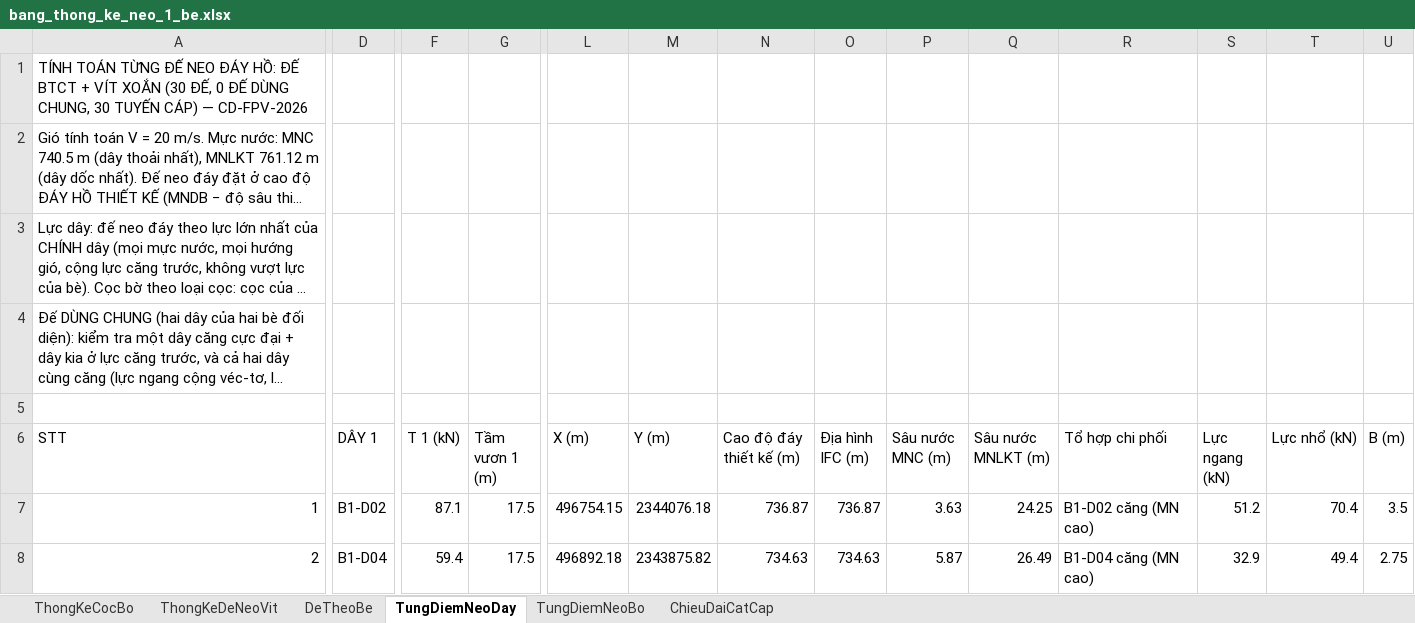
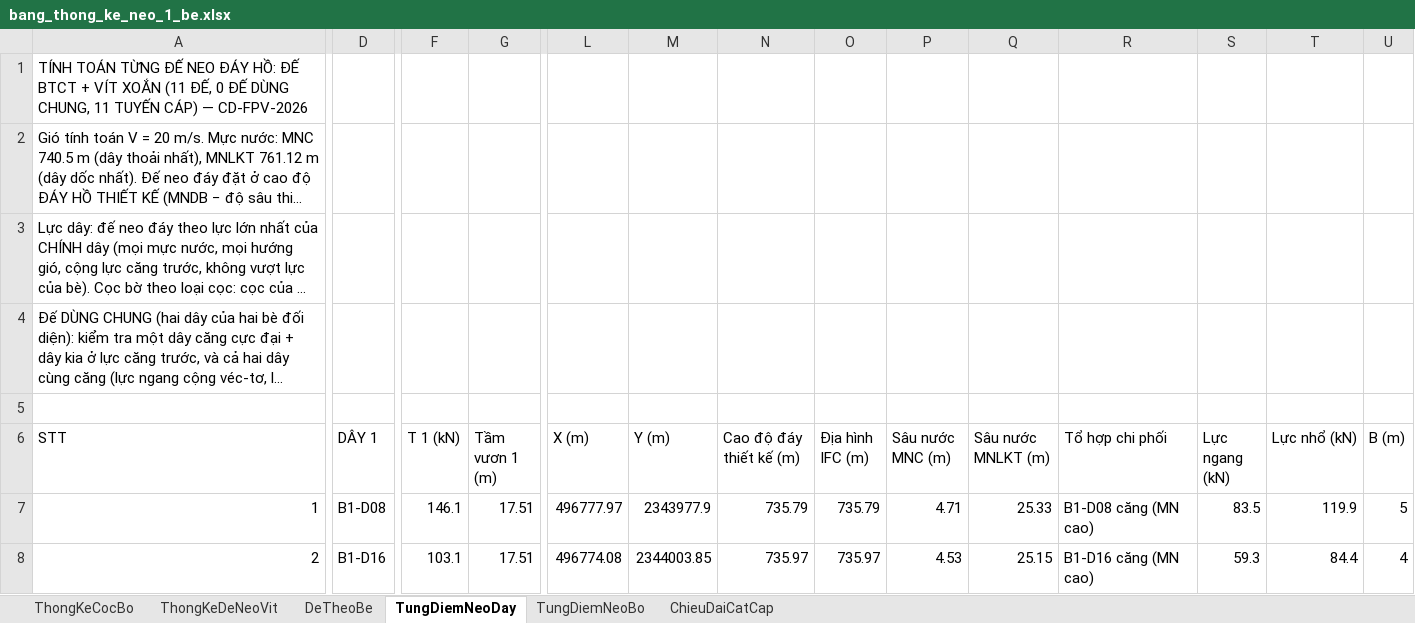
Before and after one commit to MinhNhat108/webneobe, an Excel workbook: docs/mat-bang-neo-chieng-dong/bang_thong_ke_neo_1_be.xlsx, sheet TungDiemNeoDay, drawn as a sheet; only a part is shown, gaps mark what is left out; long unchanged cells end in …; values as stored, in another font and other column widths than the file's, no borders; the diff covers the shown part only; the diff names each change by its address in the sheet, - before the commit and + after, or states it on an @@ line.

```diff
--- a/docs/mat-bang-neo-chieng-dong/bang_thong_ke_neo_1_be.xlsx (sheet TungDiemNeoDay)
+++ b/docs/mat-bang-neo-chieng-dong/bang_thong_ke_neo_1_be.xlsx (sheet TungDiemNeoDay)
@@ column A (STT) renumbered between rows 1 and 29 @@
-D7 (DÂY 1): B1-D02
+D7 (DÂY 1): B1-D08
-F7 (T 1 (kN)): 87.1
+F7 (T 1 (kN)): 146.1
-G7:G8 (Tầm vươn 1 (m)): 17.5
+G7:G8 (Tầm vươn 1 (m)): 17.51
-L7 (X (m)): 496754.15
+L7 (X (m)): 496777.97
-M7 (Y (m)): 2344076.18
+M7 (Y (m)): 2343977.9
-N7 (Cao độ đáy thiết kế (m)): 736.87
+N7 (Cao độ đáy thiết kế (m)): 735.79
-O7 (Địa hình IFC (m)): 736.87
+O7 (Địa hình IFC (m)): 735.79
-P7 (Sâu nước MNC (m)): 3.63
+P7 (Sâu nước MNC (m)): 4.71
-Q7 (Sâu nước MNLKT (m)): 24.25
+Q7 (Sâu nước MNLKT (m)): 25.33
-R7 (Tổ hợp chi phối): B1-D02 căng (MN cao)
+R7 (Tổ hợp chi phối): B1-D08 căng (MN cao)
-S7 (Lực ngang (kN)): 51.2
+S7 (Lực ngang (kN)): 83.5
-T7 (Lực nhổ (kN)): 70.4
+T7 (Lực nhổ (kN)): 119.9
-U7 (B (m)): 3.5
+U7 (B (m)): 5
-D8 (DÂY 1): B1-D04
+D8 (DÂY 1): B1-D16
-F8 (T 1 (kN)): 59.4
+F8 (T 1 (kN)): 103.1
-L8 (X (m)): 496892.18
+L8 (X (m)): 496774.08
-M8 (Y (m)): 2343875.82
+M8 (Y (m)): 2344003.85
-N8 (Cao độ đáy thiết kế (m)): 734.63
+N8 (Cao độ đáy thiết kế (m)): 735.97
-O8 (Địa hình IFC (m)): 734.63
+O8 (Địa hình IFC (m)): 735.97
-P8 (Sâu nước MNC (m)): 5.87
+P8 (Sâu nước MNC (m)): 4.53
-Q8 (Sâu nước MNLKT (m)): 26.49
+Q8 (Sâu nước MNLKT (m)): 25.15
-R8 (Tổ hợp chi phối): B1-D04 căng (MN cao)
+R8 (Tổ hợp chi phối): B1-D16 căng (MN cao)
-S8 (Lực ngang (kN)): 32.9
+S8 (Lực ngang (kN)): 59.3
-T8 (Lực nhổ (kN)): 49.4
+T8 (Lực nhổ (kN)): 84.4
-U8 (B (m)): 2.75
+U8 (B (m)): 4
```
Also changed, not shown: 1 added row, 22 removed rows and 176 edited cells elsewhere in this sheet, sheet TungDiemNeoBo, sheet ChieuDaiCatCap, sheet ThongKeDeNeoVit, sheet ThongKeCocBo, sheet DeTheoBe, docs/mat-bang-neo-chieng-dong/bang_tinh_neo.xlsx, public/docs_chieng_dong/HOCHIENGDONG_BANG_THONG_KE_NEO_1_BE.xlsx, 23 other files.
